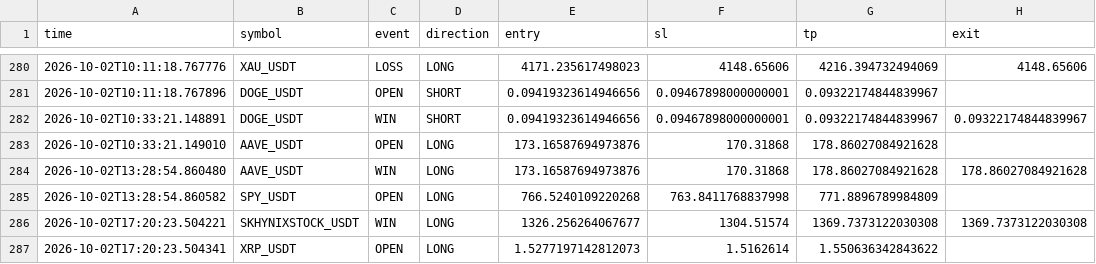
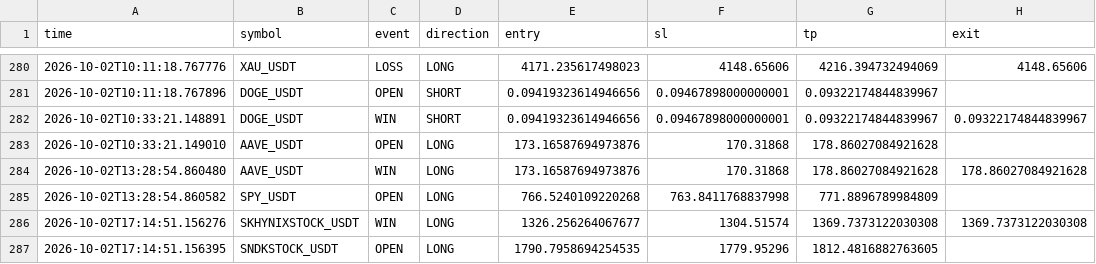
Before and after one commit to Sho-Sho122/mexc-monitor, a CSV file: mexc_paper_trades.csv, drawn as a sheet; only a part is shown, gaps mark what is left out; the diff names each change by its address in the sheet, - before the commit and + after, or states it on an @@ line.

Commit message:
Update MEXC monitor state

```diff
--- a/mexc_paper_trades.csv
+++ b/mexc_paper_trades.csv
-A286 (time): 2026-10-02T17:20:23.504221
+A286 (time): 2026-10-02T17:14:51.156276
-A287 (time): 2026-10-02T17:20:23.504341
+A287 (time): 2026-10-02T17:14:51.156395
-B287 (symbol): XRP_USDT
+B287 (symbol): SNDKSTOCK_USDT
-E287 (entry): 1.5277197142812073
+E287 (entry): 1790.7958694254535
-F287 (sl): 1.5162614
+F287 (sl): 1779.95296
-G287 (tp): 1.550636342843622
+G287 (tp): 1812.4816882763605
```
Also changed, not shown: 2 other files.
